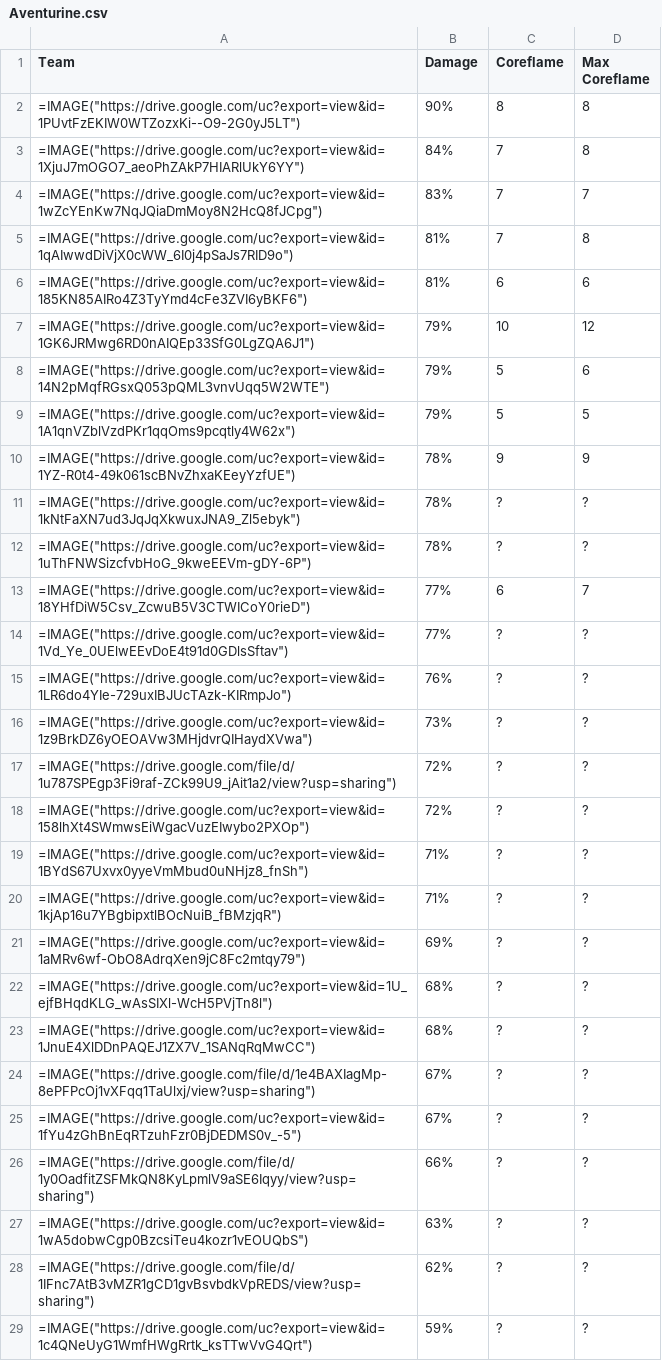
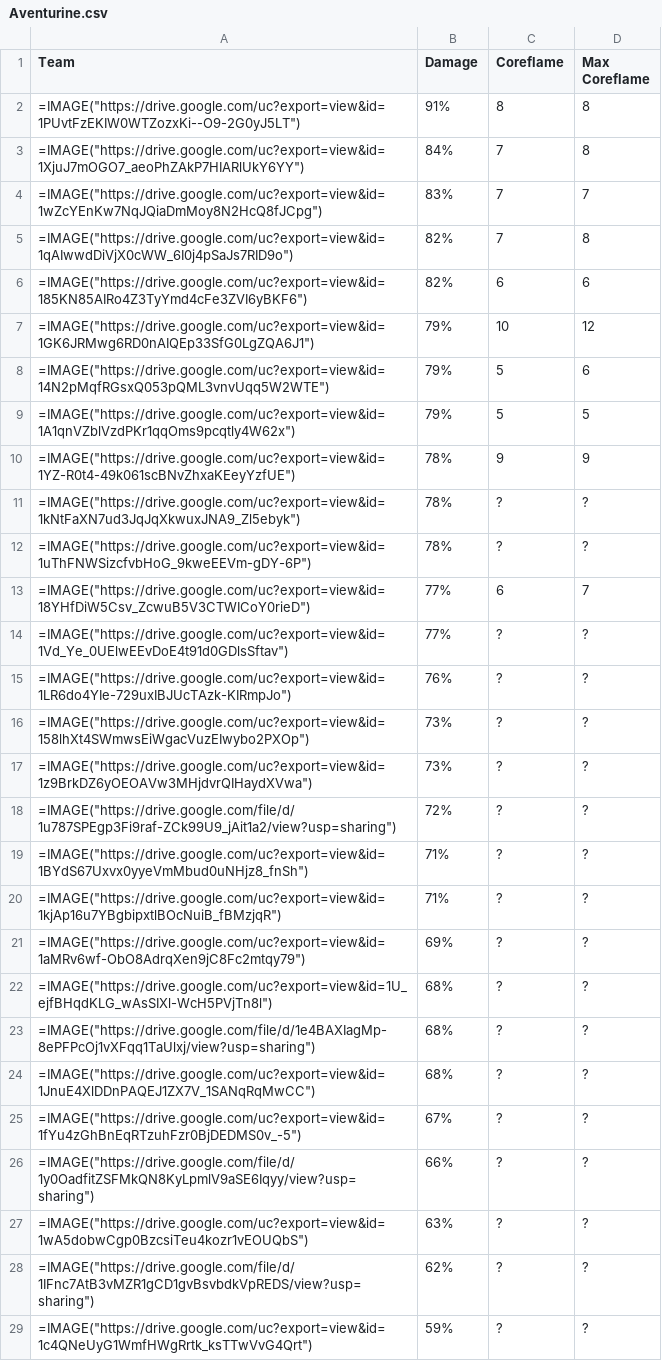
Before and after one commit to farm-zaq/Phainon_Calcs, a CSV file: output/csvs/Aventurine.csv, drawn as a sheet; only a part is shown.

```diff
--- a/output/csvs/Aventurine.csv
+++ b/output/csvs/Aventurine.csv
@@ -1,7 +1,7 @@
 Team,Damage,Coreflame,Max Coreflame
-=IMAGE("https://drive.google.com/uc?export=view&id=1PUvtFzEKIW0WTZozxKi--O9-2G0yJ5LT"),90%,8,8
+=IMAGE("https://drive.google.com/uc?export=view&id=1PUvtFzEKIW0WTZozxKi--O9-2G0yJ5LT"),91%,8,8
 =IMAGE("https://drive.google.com/uc?export=view&id=1XjuJ7mOGO7_aeoPhZAkP7HIARlUkY6YY"),84%,7,8
 =IMAGE("https://drive.google.com/uc?export=view&id=1wZcYEnKw7NqJQiaDmMoy8N2HcQ8fJCpg"),83%,7,7
-=IMAGE("https://drive.google.com/uc?export=view&id=1qAIwwdDiVjX0cWW_6I0j4pSaJs7RID9o"),81%,7,8
-=IMAGE("https://drive.google.com/uc?export=view&id=185KN85AIRo4Z3TyYmd4cFe3ZVI6yBKF6"),81%,6,6
+=IMAGE("https://drive.google.com/uc?export=view&id=1qAIwwdDiVjX0cWW_6I0j4pSaJs7RID9o"),82%,7,8
+=IMAGE("https://drive.google.com/uc?export=view&id=185KN85AIRo4Z3TyYmd4cFe3ZVI6yBKF6"),82%,6,6
 =IMAGE("https://drive.google.com/uc?export=view&id=1GK6JRMwg6RD0nAIQEp33SfG0LgZQA6J1"),79%,10,12
@@ -15,5 +15,5 @@ Team,Damage,Coreflame,Max Coreflame
 =IMAGE("https://drive.google.com/uc?export=view&id=1LR6do4YIe-729uxIBJUcTAzk-KIRmpJo"),76%,?,?
+=IMAGE("https://drive.google.com/uc?export=view&id=158lhXt4SWmwsEiWgacVuzEIwybo2PXOp"),73%,?,?
 =IMAGE("https://drive.google.com/uc?export=view&id=1z9BrkDZ6yOEOAVw3MHjdvrQIHaydXVwa"),73%,?,?
 =IMAGE("https://drive.google.com/file/d/1u787SPEgp3Fi9raf-ZCk99U9_jAit1a2/view?usp=sharing"),72%,?,?
-=IMAGE("https://drive.google.com/uc?export=view&id=158lhXt4SWmwsEiWgacVuzEIwybo2PXOp"),72%,?,?
 =IMAGE("https://drive.google.com/uc?export=view&id=1BYdS67Uxvx0yyeVmMbud0uNHjz8_fnSh"),71%,?,?
@@ -22,4 +22,4 @@ Team,Damage,Coreflame,Max Coreflame
 =IMAGE("https://drive.google.com/uc?export=view&id=1U_ejfBHqdKLG_wAsSIXl-WcH5PVjTn8l"),68%,?,?
+=IMAGE("https://drive.google.com/file/d/1e4BAXIagMp-8ePFPcOj1vXFqq1TaUlxj/view?usp=sharing"),68%,?,?
 =IMAGE("https://drive.google.com/uc?export=view&id=1JnuE4XlDDnPAQEJ1ZX7V_1SANqRqMwCC"),68%,?,?
-=IMAGE("https://drive.google.com/file/d/1e4BAXIagMp-8ePFPcOj1vXFqq1TaUlxj/view?usp=sharing"),67%,?,?
 =IMAGE("https://drive.google.com/uc?export=view&id=1fYu4zGhBnEqRTzuhFzr0BjDEDMS0v_-5"),67%,?,?
```
Also changed, not shown: output/csvs/Cipher.csv, output/csvs/FuXuan.csv, 11 other files.
